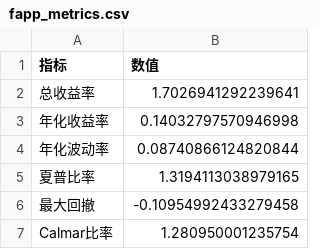
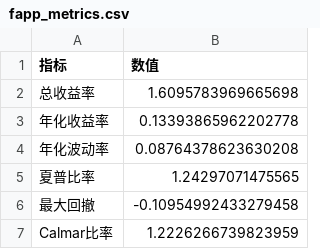
Before and after one commit to Ron-Wang/InvestmentQuant, a CSV file: strategy-fapp/fapp_metrics.csv, drawn as a sheet.

```diff
--- a/strategy-fapp/fapp_metrics.csv
+++ b/strategy-fapp/fapp_metrics.csv
@@ -1,7 +1,7 @@
 指标,数值
-总收益率,1.7026941292239641
-年化收益率,0.14032797570946998
-年化波动率,0.08740866124820844
-夏普比率,1.3194113038979165
+总收益率,1.6095783969665698
+年化收益率,0.13393865962202778
+年化波动率,0.08764378623630208
+夏普比率,1.24297071475565
 最大回撤,-0.10954992433279458
-Calmar比率,1.280950001235754
+Calmar比率,1.2226266739823959
```
Also changed, not shown: strategy-fapp/fapp_annual_metrics.csv, strategy-fapp/fapp_holding.csv, 2 other files.
